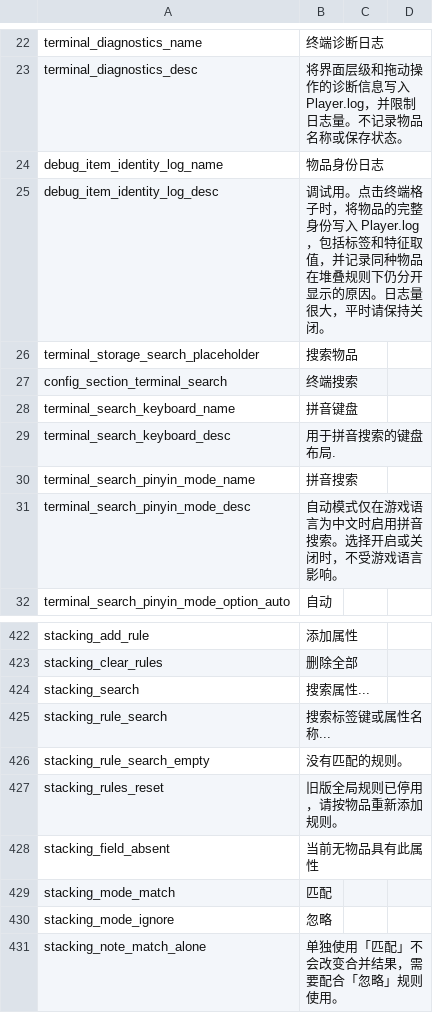
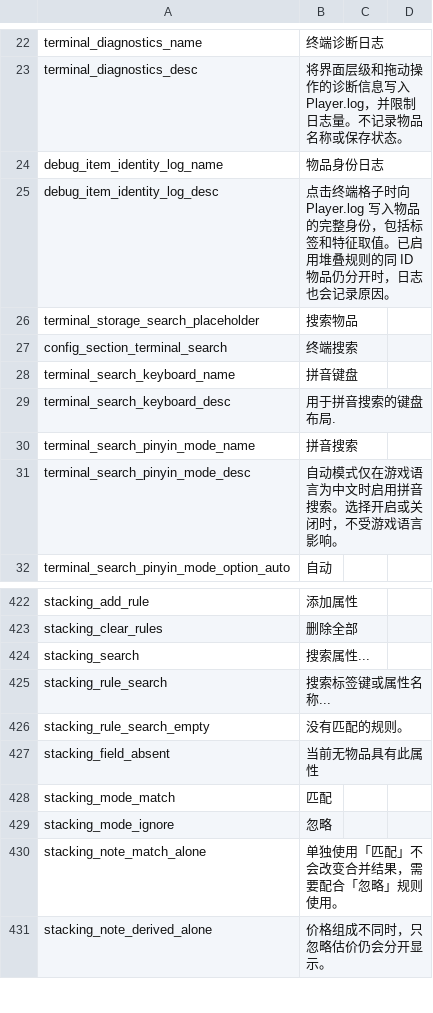
Before and after one commit to Caishangqi/ProbablyStolen-DigitalStorage, a CSV file: packaging/resources/Localization/zh.csv, drawn as a sheet; only a part is shown, gaps mark what is left out; the shorter side is filled out with more unchanged rows.

```diff
--- a/packaging/resources/Localization/zh.csv
+++ b/packaging/resources/Localization/zh.csv
@@ -24,3 +24,3 @@ terminal_diagnostics_desc,将界面层级和拖动操作的诊断信息写入 Pl
 debug_item_identity_log_name,物品身份日志
-debug_item_identity_log_desc,调试用。点击终端格子时，将物品的完整身份写入 Player.log，包括标签和特征取值，并记录同种物品在堆叠规则下仍分开显示的原因。日志量很大，平时请保持关闭。
+debug_item_identity_log_desc,点击终端格子时向 Player.log 写入物品的完整身份，包括标签和特征取值。已启用堆叠规则的同 ID 物品仍分开时，日志也会记录原因。
 terminal_storage_search_placeholder,搜索物品
@@ -426,3 +426,2 @@ stacking_rule_search,搜索标签键或属性名称...
 stacking_rule_search_empty,没有匹配的规则。
-stacking_rules_reset,旧版全局规则已停用，请按物品重新添加规则。
 stacking_field_absent,当前无物品具有此属性
```
Also changed, not shown: packaging/resources/Localization/en.csv, 11 other files.
